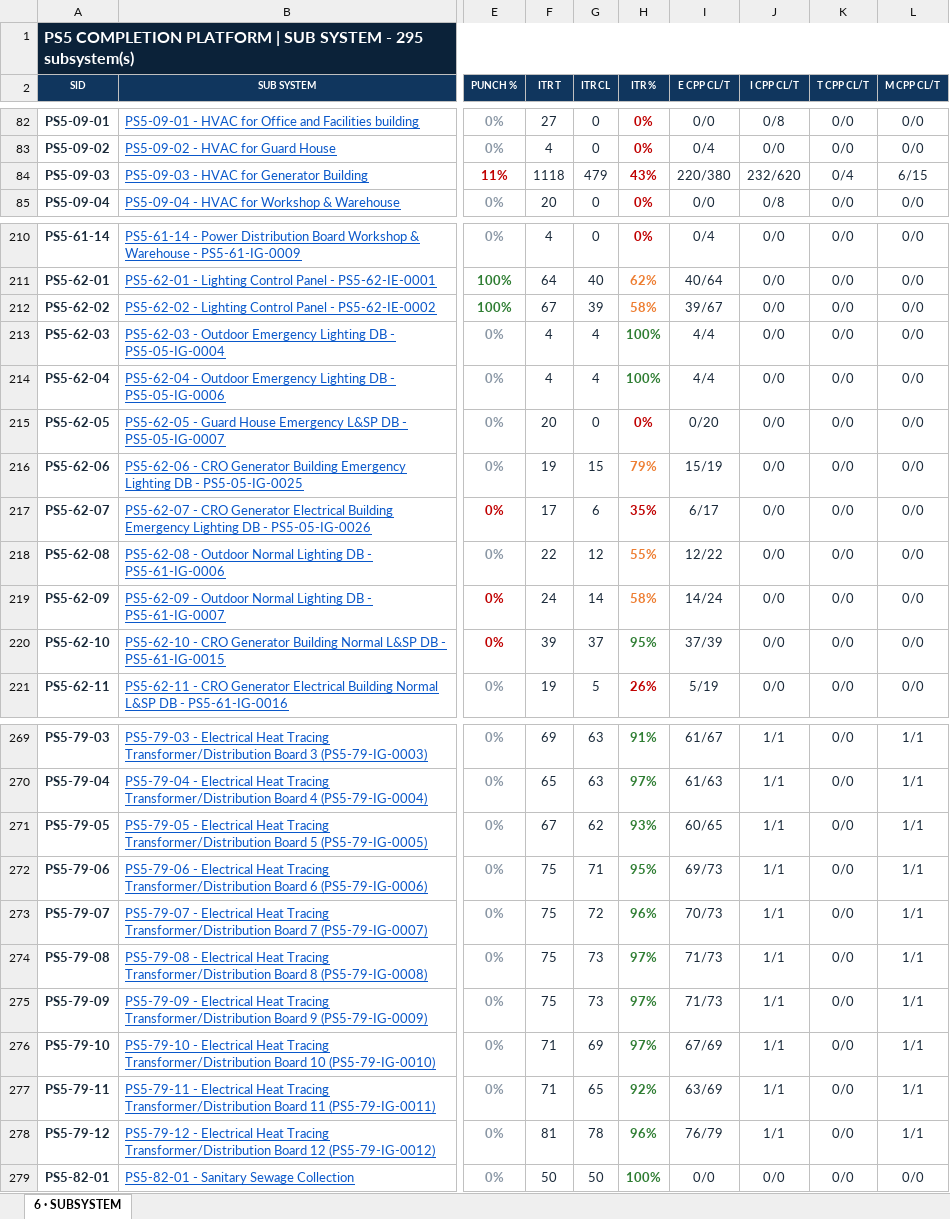
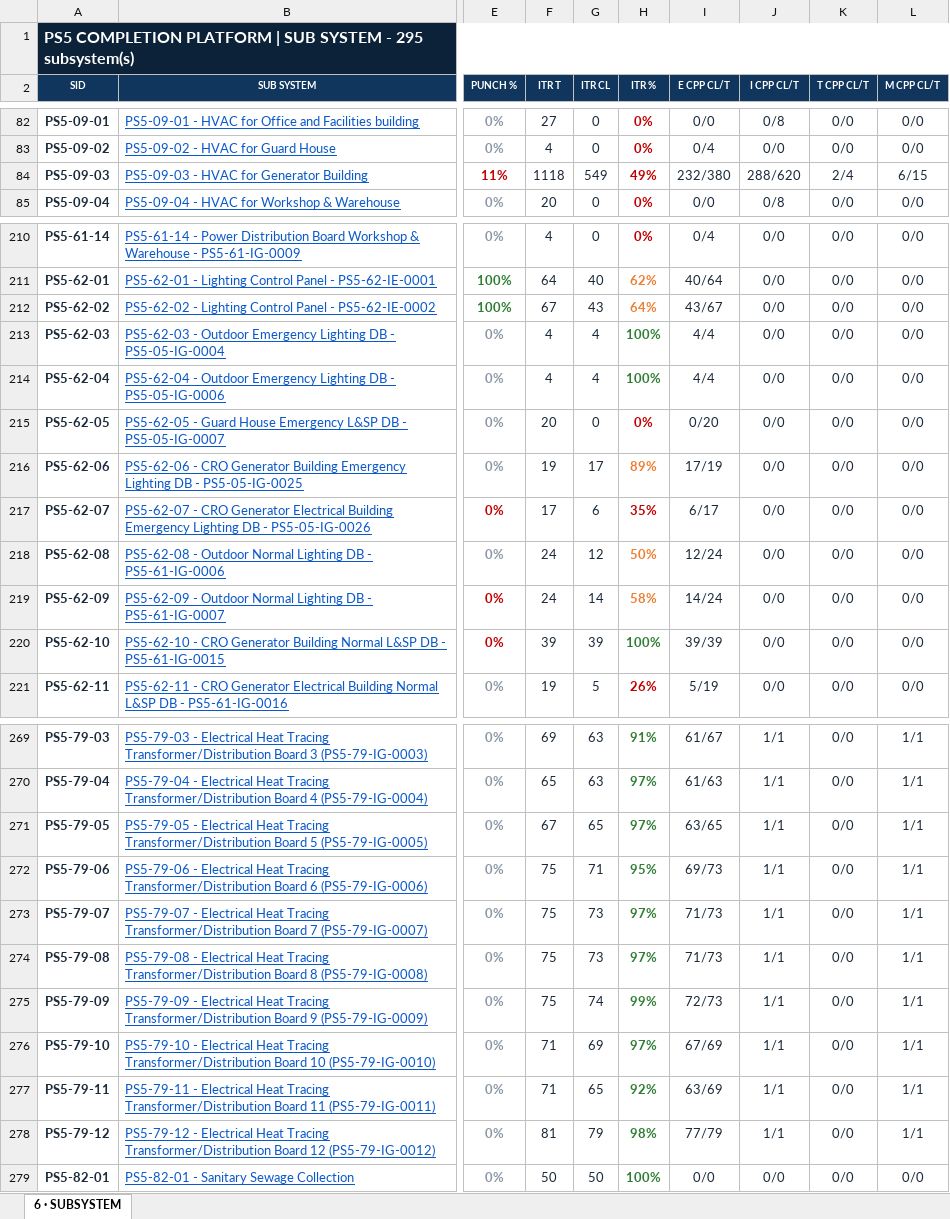
Before and after one commit to Mohamedgawad1/PS5-COMPLETION-PLATFORM, an Excel workbook: EXCEL/6 - SUBSYSTEM.xlsx, sheet 6 · SUBSYSTEM, drawn as a sheet; only a part is shown, gaps mark what is left out; values as stored, in another font and other column widths than the file's, no borders; the diff covers the shown part only; the diff names each change by its address in the sheet, - before the commit and + after, or states it on an @@ line.

```diff
--- a/EXCEL/6 - SUBSYSTEM.xlsx (sheet 6 · SUBSYSTEM)
+++ b/EXCEL/6 - SUBSYSTEM.xlsx (sheet 6 · SUBSYSTEM)
-G84 (ITR CL): 479
+G84 (ITR CL): 549
-H84 (ITR %): 43%
+H84 (ITR %): 49%
-I84 (E CPP CL/T): 220/380
+I84 (E CPP CL/T): 232/380
-J84 (I CPP CL/T): 232/620
+J84 (I CPP CL/T): 288/620
-K84 (T CPP CL/T): 0/4
+K84 (T CPP CL/T): 2/4
-G212 (ITR CL): 39
+G212 (ITR CL): 43
-H212 (ITR %): 58%
+H212 (ITR %): 64%
-I212 (E CPP CL/T): 39/67
+I212 (E CPP CL/T): 43/67
-G216 (ITR CL): 15
+G216 (ITR CL): 17
-H216 (ITR %): 79%
+H216 (ITR %): 89%
-I216 (E CPP CL/T): 15/19
+I216 (E CPP CL/T): 17/19
-F218 (ITR T): 22
+F218 (ITR T): 24
-H218 (ITR %): 55%
+H218 (ITR %): 50%
-I218 (E CPP CL/T): 12/22
+I218 (E CPP CL/T): 12/24
-G220 (ITR CL): 37
+G220 (ITR CL): 39
-H220 (ITR %): 95%
+H220 (ITR %): 100%
-I220 (E CPP CL/T): 37/39
+I220 (E CPP CL/T): 39/39
-G271 (ITR CL): 62
+G271 (ITR CL): 65
-H271 (ITR %): 93%
+H271 (ITR %): 97%
-I271 (E CPP CL/T): 60/65
+I271 (E CPP CL/T): 63/65
-G273 (ITR CL): 72
+G273 (ITR CL): 73
-H273 (ITR %): 96%
+H273 (ITR %): 97%
-I273 (E CPP CL/T): 70/73
+I273 (E CPP CL/T): 71/73
-G275 (ITR CL): 73
+G275 (ITR CL): 74
-H275 (ITR %): 97%
+H275 (ITR %): 99%
-I275 (E CPP CL/T): 71/73
+I275 (E CPP CL/T): 72/73
-G278 (ITR CL): 78
+G278 (ITR CL): 79
-H278 (ITR %): 96%
+H278 (ITR %): 98%
-I278 (E CPP CL/T): 76/79
+I278 (E CPP CL/T): 77/79
```
Also changed, not shown: 19 edited cells and cell formats elsewhere in this sheet, EXCEL/1 - DASHBOARD.xlsx, EXCEL/2 - RFC PROGRESS.xlsx, 9 other files.
